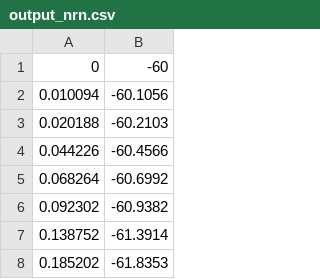
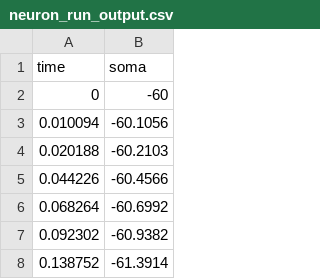
Before and after one commit to dilawar/nC_projects, a CSV file: Ex3_Morphology_copy/neuron_run_output.csv (was Ex3_Morphology_copy/output_nrn.csv), drawn as a sheet; only a part is shown; the shorter side is filled out with more unchanged rows; the diff names each change by its address in the sheet, - before the commit and + after, or states it on an @@ line.

```diff
--- a/Ex3_Morphology_copy/output_nrn.csv
+++ b/Ex3_Morphology_copy/neuron_run_output.csv
+row 1: time | soma
```
Also changed, not shown: 2 other files.
